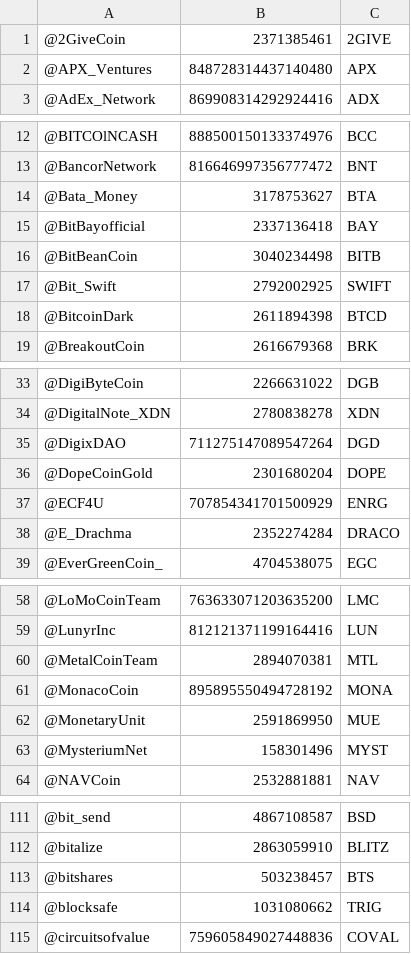
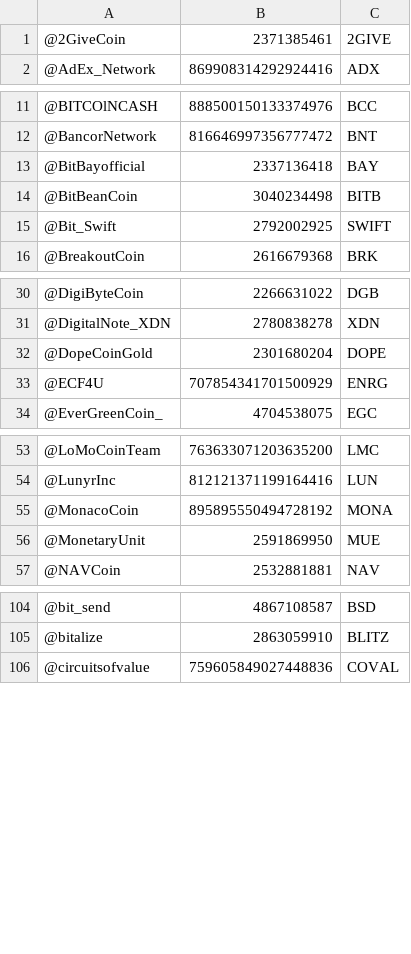
Before and after one commit to BakaQuy/Bot-crypto, a CSV file: twitter_doc/twitter_id.csv, drawn as a sheet; only a part is shown, gaps mark what is left out; the diff covers the shown part only.

```diff
--- a/twitter_doc/twitter_id.csv
+++ b/twitter_doc/twitter_id.csv
@@ -1,3 +1,2 @@
 @2GiveCoin;2371385461;2GIVE
-@APX_Ventures;848728314437140480;APX
 @AdEx_Network;869908314292924416;ADX
@@ -13,3 +12,2 @@
 @BancorNetwork;816646997356777472;BNT
-@Bata_Money;3178753627;BTA
 @BitBayofficial;2337136418;BAY
@@ -17,3 +15,2 @@
 @Bit_Swift;2792002925;SWIFT
-@BitcoinDark;2611894398;BTCD
 @BreakoutCoin;2616679368;BRK
@@ -34,6 +31,4 @@
 @DigitalNote_XDN;2780838278;XDN
-@DigixDAO;711275147089547264;DGD
 @DopeCoinGold;2301680204;DOPE
 @ECF4U;707854341701500929;ENRG
-@E_Drachma;2352274284;DRACO
 @EverGreenCoin_;4704538075;EGC
@@ -59,6 +54,4 @@
 @LunyrInc;812121371199164416;LUN
-@MetalCoinTeam;2894070381;MTL
 @MonacoCoin;895895550494728192;MONA
 @MonetaryUnit;2591869950;MUE
-@MysteriumNet;158301496;MYST
 @NAVCoin;2532881881;NAV
@@ -112,4 +105,2 @@
 @bitalize;2863059910;BLITZ
-@bitshares;503238457;BTS
-@blocksafe;1031080662;TRIG
 @circuitsofvalue;759605849027448836;COVAL
```
Also changed, not shown: 4 removed rows elsewhere in this file, 5 other files.
